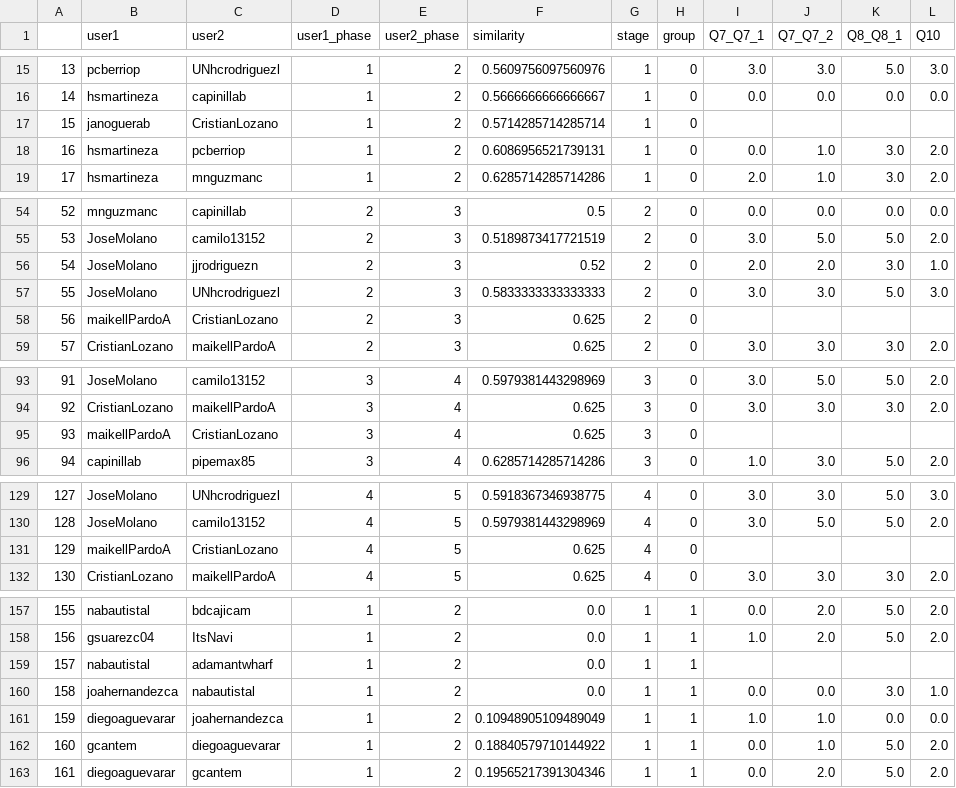
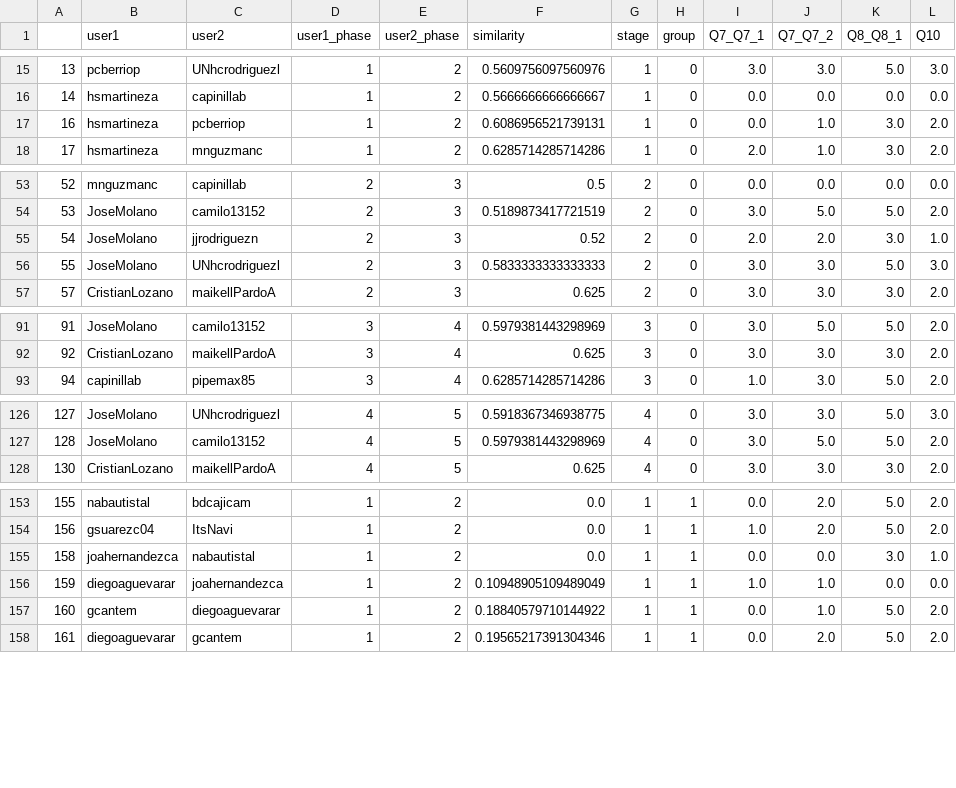
Before and after one commit to ironhacks/spring-2017-analysis, a CSV file: spring-2017/script/analysis/novelty.csv, drawn as a sheet; only a part is shown, gaps mark what is left out; the diff covers the shown part only; the diff names each change by its address in the sheet, - before the commit and + after, or states it on an @@ line.

```diff
--- a/spring-2017/script/analysis/novelty.csv
+++ b/spring-2017/script/analysis/novelty.csv
-row 17: 15 | janoguerab | CristianLozano | 1 | 2 | 0.5714285714285714 | 1 | 0
-row 58: 56 | maikellPardoA | CristianLozano | 2 | 3 | 0.625 | 2 | 0
-row 95: 93 | maikellPardoA | CristianLozano | 3 | 4 | 0.625 | 3 | 0
-row 131: 129 | maikellPardoA | CristianLozano | 4 | 5 | 0.625 | 4 | 0
-row 159: 157 | nabautistal | adamantwharf | 1 | 2 | 0.0 | 1 | 1
```
Also changed, not shown: 7 removed rows elsewhere in this file, spring-2017/script/analysis/overall_loc_scores.csv, 16 other files.
